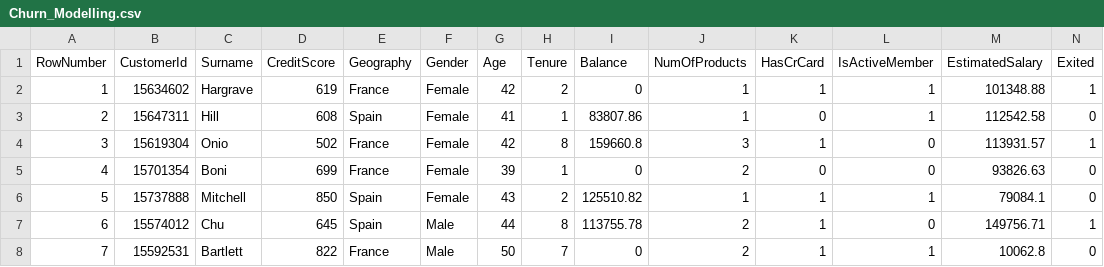
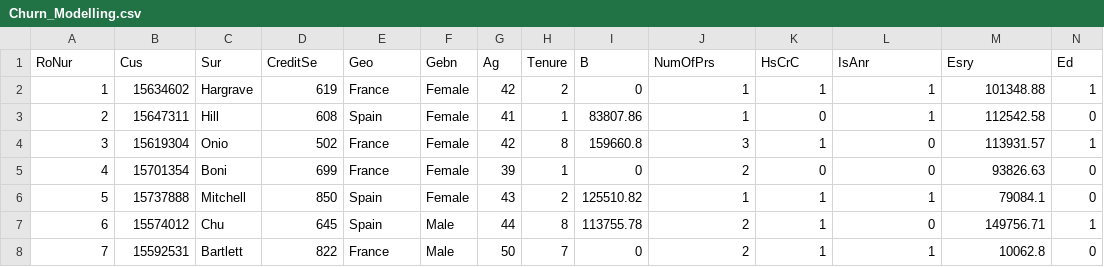
Before and after one commit to kristeldm/2024, a CSV file: Churn_Modelling.csv, drawn as a sheet; only a part is shown.

Commit message:
Add files via upload

```diff
--- a/Churn_Modelling.csv
+++ b/Churn_Modelling.csv
@@ -1,2 +1,2 @@
-RowNumber,CustomerId,Surname,CreditScore,Geography,Gender,Age,Tenure,Balance,NumOfProducts,HasCrCard,IsActiveMember,EstimatedSalary,Exited
+RoNur,Cus,Sur,CreditSe,Geo,Gebn,Ag,Tenure,B,NumOfPrs,HsCrC,IsAnr,Esry,Ed
 1,15634602,Hargrave,619,France,Female,42,2,0,1,1,1,101348.88,1
```
